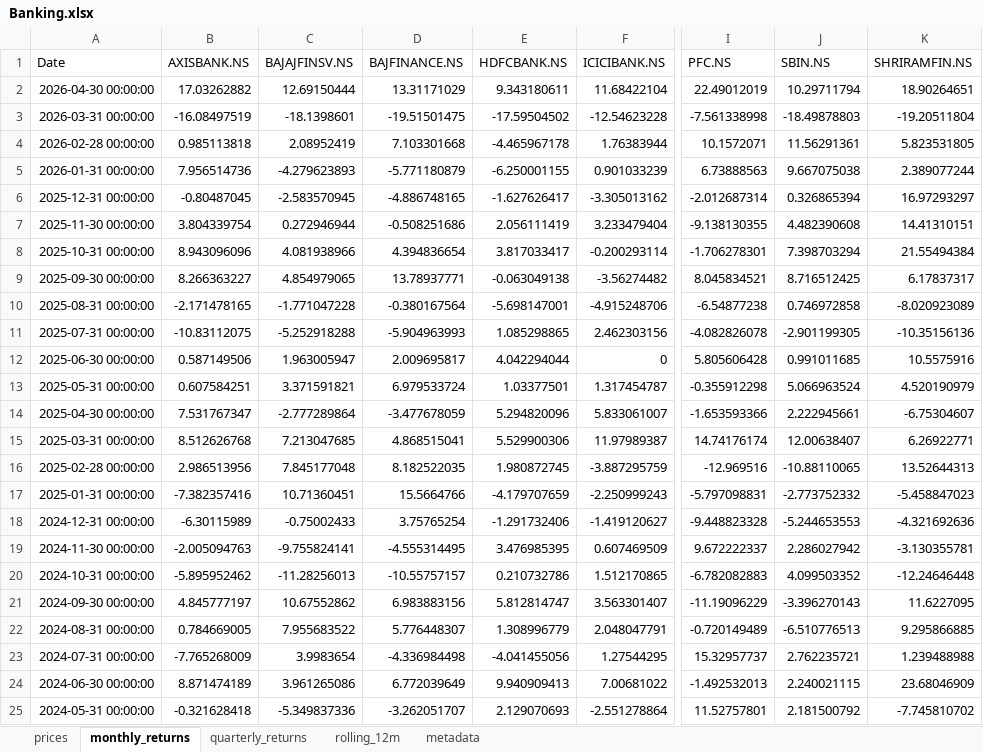
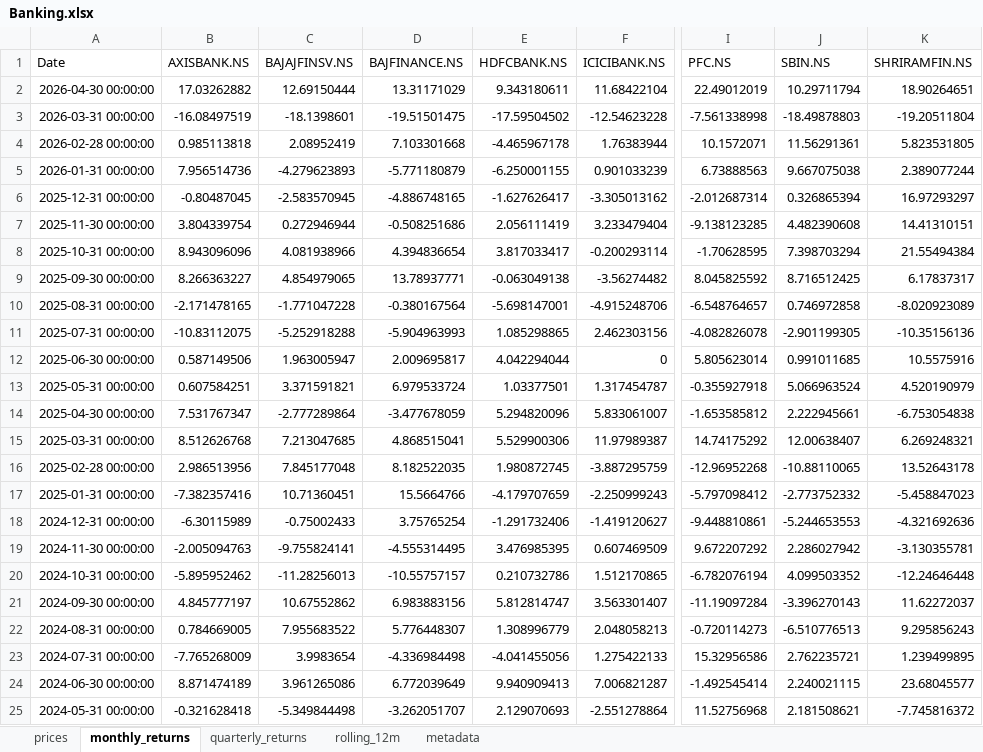
Before and after one commit to rahulshirke7951/stock-sector-dashboard, an Excel workbook: dashboards/Banking.xlsx, sheet monthly_returns, drawn as a sheet; only a part is shown, gaps mark what is left out; values as stored, in another font and other column widths than the file's, no borders; conditional formats not drawn; the diff covers the shown part only; the diff names each change by its address in the sheet, - before the commit and + after, or states it on an @@ line.

```diff
--- a/dashboards/Banking.xlsx (sheet monthly_returns)
+++ b/dashboards/Banking.xlsx (sheet monthly_returns)
-I7 (PFC.NS): -9.138130355
+I7 (PFC.NS): -9.138123285
-I8 (PFC.NS): -1.706278301
+I8 (PFC.NS): -1.70628595
-I9 (PFC.NS): 8.045834521
+I9 (PFC.NS): 8.045825592
-I10 (PFC.NS): -6.54877238
+I10 (PFC.NS): -6.548764657
-I12 (PFC.NS): 5.805606428
+I12 (PFC.NS): 5.805623014
-I13 (PFC.NS): -0.355912298
+I13 (PFC.NS): -0.355927918
-I14 (PFC.NS): -1.653593366
+I14 (PFC.NS): -1.653585812
-K14 (SHRIRAMFIN.NS): -6.75304607
+K14 (SHRIRAMFIN.NS): -6.753054838
-I15 (PFC.NS): 14.74176174
+I15 (PFC.NS): 14.74175292
-K15 (SHRIRAMFIN.NS): 6.26922771
+K15 (SHRIRAMFIN.NS): 6.269248321
-I16 (PFC.NS): -12.969516
+I16 (PFC.NS): -12.96952268
-K16 (SHRIRAMFIN.NS): 13.52644313
+K16 (SHRIRAMFIN.NS): 13.52643178
-I17 (PFC.NS): -5.797098831
+I17 (PFC.NS): -5.797098412
-I18 (PFC.NS): -9.448823328
+I18 (PFC.NS): -9.448810861
-I19 (PFC.NS): 9.672222337
+I19 (PFC.NS): 9.672207292
-I20 (PFC.NS): -6.782082883
+I20 (PFC.NS): -6.782076194
-I21 (PFC.NS): -11.19096229
+I21 (PFC.NS): -11.19097284
-K21 (SHRIRAMFIN.NS): 11.6227095
+K21 (SHRIRAMFIN.NS): 11.62272037
-F22 (ICICIBANK.NS): 2.048047791
+F22 (ICICIBANK.NS): 2.048058213
-I22 (PFC.NS): -0.720149489
+I22 (PFC.NS): -0.720114273
-K22 (SHRIRAMFIN.NS): 9.295866885
+K22 (SHRIRAMFIN.NS): 9.295856243
-F23 (ICICIBANK.NS): 1.27544295
+F23 (ICICIBANK.NS): 1.275422133
-I23 (PFC.NS): 15.32957737
+I23 (PFC.NS): 15.32956586
-K23 (SHRIRAMFIN.NS): 1.239488988
+K23 (SHRIRAMFIN.NS): 1.239499895
-F24 (ICICIBANK.NS): 7.00681022
+F24 (ICICIBANK.NS): 7.006821287
-I24 (PFC.NS): -1.492532013
+I24 (PFC.NS): -1.492545414
-K24 (SHRIRAMFIN.NS): 23.68046909
+K24 (SHRIRAMFIN.NS): 23.68045577
-C25 (BAJAJFINSV.NS): -5.349837336
+C25 (BAJAJFINSV.NS): -5.349844498
-I25 (PFC.NS): 11.52757801
+I25 (PFC.NS): 11.52756968
-J25 (SBIN.NS): 2.181500792
+J25 (SBIN.NS): 2.181508621
-K25 (SHRIRAMFIN.NS): -7.745810702
+K25 (SHRIRAMFIN.NS): -7.745816372
```
Also changed, not shown: 135 edited cells elsewhere in this sheet, sheet rolling_12m, sheet prices, sheet quarterly_returns, dashboards/Automobile.xlsx, dashboards/Energy.xlsx, 7 other files.
